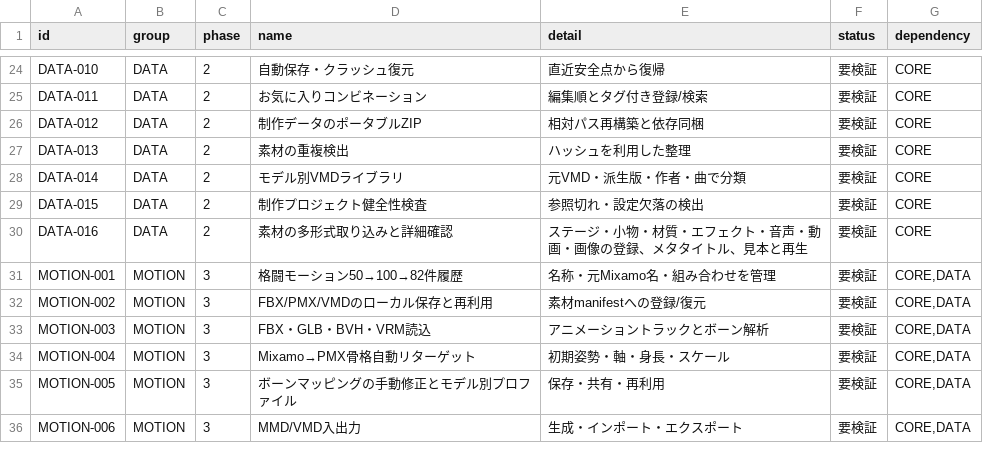
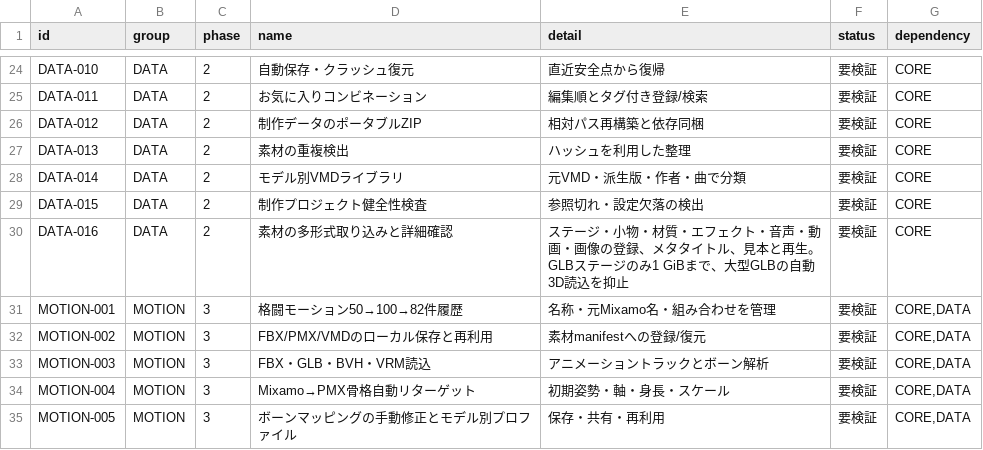
Before and after one commit to baisound/BAI_CREATER_STUDIO, a CSV file: docs/roadmap/FEATURE_REGISTER.csv, drawn as a sheet; only a part is shown, gaps mark what is left out; the shorter side is filled out with more unchanged rows.

```diff
--- a/docs/roadmap/FEATURE_REGISTER.csv
+++ b/docs/roadmap/FEATURE_REGISTER.csv
@@ -29,3 +29,3 @@ DATA-014,DATA,2,モデル別VMDライブラリ,元VMD・派生版・作者・曲
 DATA-015,DATA,2,制作プロジェクト健全性検査,参照切れ・設定欠落の検出,要検証,CORE
-DATA-016,DATA,2,素材の多形式取り込みと詳細確認,ステージ・小物・材質・エフェクト・音声・動画・画像の登録、メタタイトル、見本と再生,要検証,CORE
+DATA-016,DATA,2,素材の多形式取り込みと詳細確認,ステージ・小物・材質・エフェクト・音声・動画・画像の登録、メタタイトル、見本と再生。GLBステージのみ1 GiBまで、大型GLBの自動3D読込を抑止,要検証,CORE
 MOTION-001,MOTION,3,格闘モーション50→100→82件履歴,名称・元Mixamo名・組み合わせを管理,要検証,"CORE,DATA"
```
Also changed, not shown: 18 other files.
